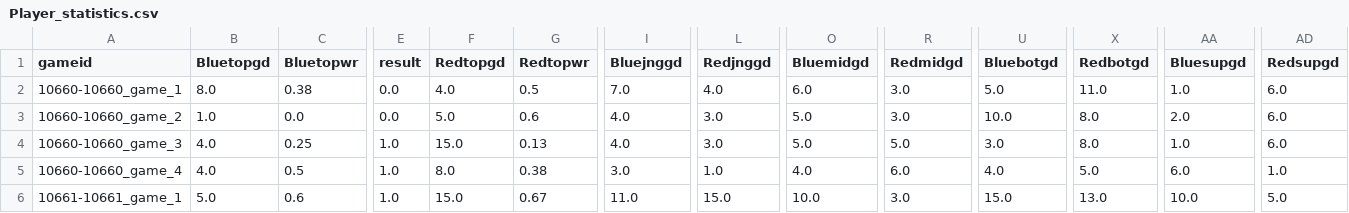
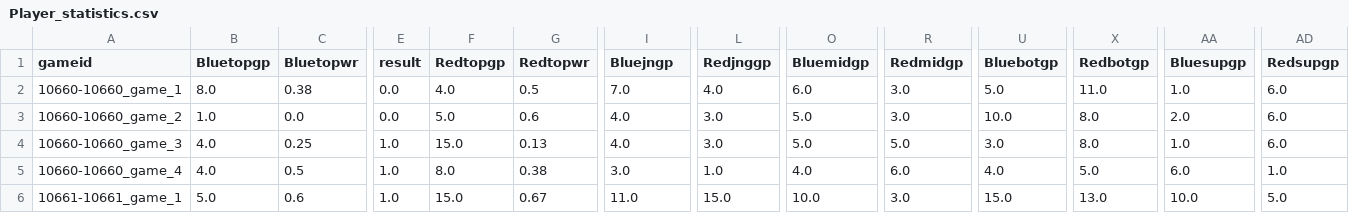
Before and after one commit to khaliloualdchaib/Pro-League-of-Legends-Prediction-Tool, a CSV file: api/src/csv/Player_statistics.csv, drawn as a sheet; only a part is shown, gaps mark what is left out; the diff names each change by its address in the sheet, - before the commit and + after, or states it on an @@ line.

```diff
--- a/api/src/csv/Player_statistics.csv
+++ b/api/src/csv/Player_statistics.csv
-B1: Bluetopgd
+B1: Bluetopgp
-F1: Redtopgd
+F1: Redtopgp
-I1: Bluejnggd
+I1: Bluejngp
-L1: Redjnggd
+L1: Redjnggp
-O1: Bluemidgd
+O1: Bluemidgp
-R1: Redmidgd
+R1: Redmidgp
-U1: Bluebotgd
+U1: Bluebotgp
-X1: Redbotgd
+X1: Redbotgp
-AA1: Bluesupgd
+AA1: Bluesupgp
-AD1: Redsupgd
+AD1: Redsupgp
```
Also changed, not shown: 3 other files.
